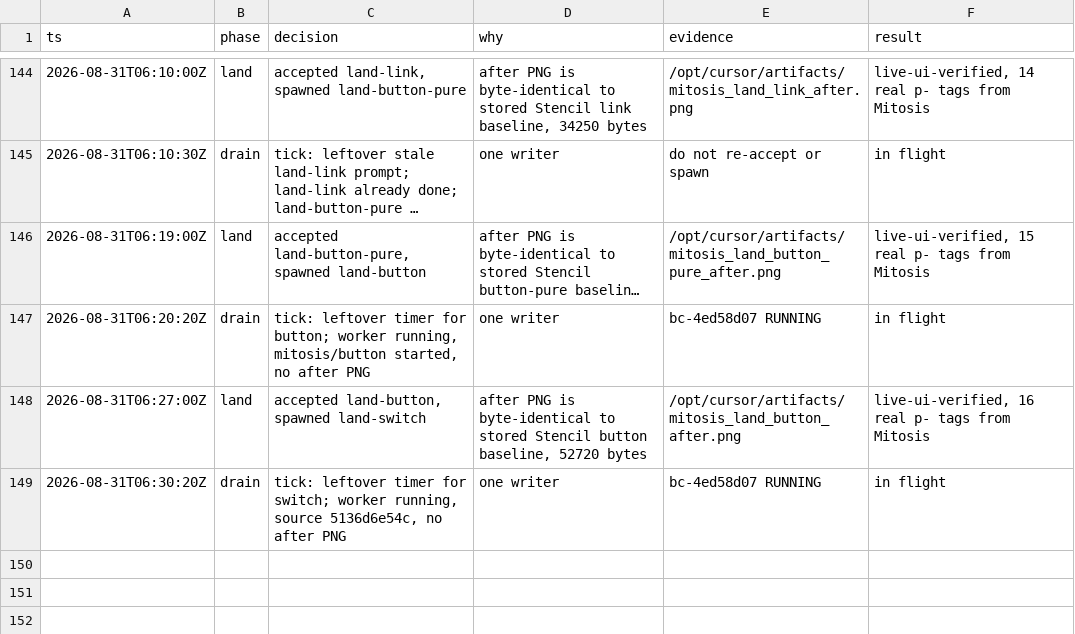
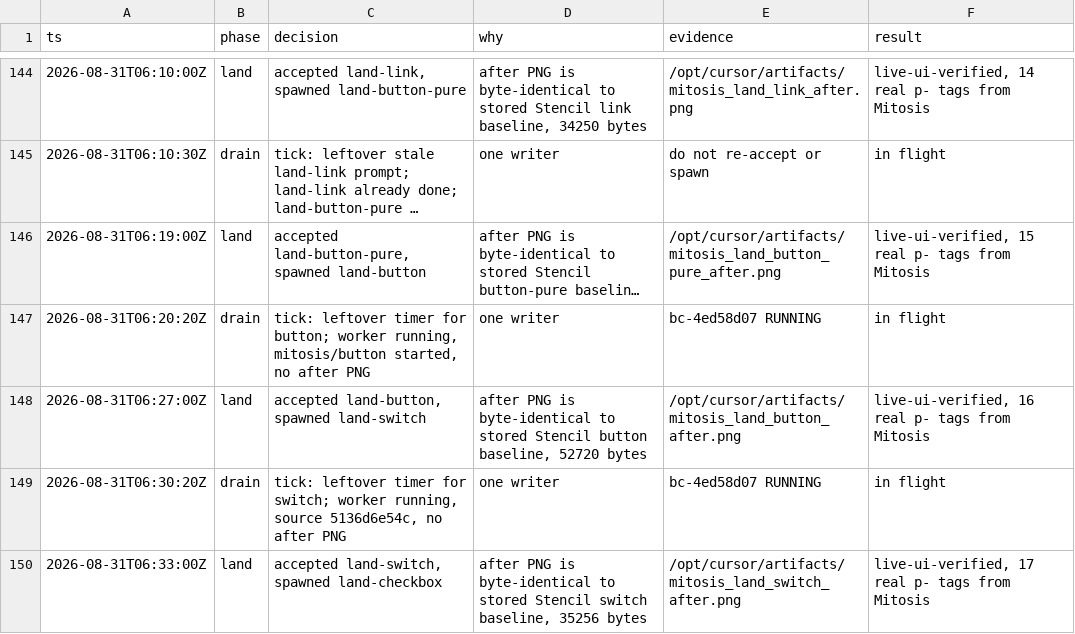
Before and after one commit to kroofy/porsche-design-system, a TSV file: .audit/orchestrate/stencil-to-mitosis/decisions.tsv, drawn as a sheet; only a part is shown, gaps mark what is left out; long unchanged cells end in ….

```diff
--- a/.audit/orchestrate/stencil-to-mitosis/decisions.tsv
+++ b/.audit/orchestrate/stencil-to-mitosis/decisions.tsv
@@ -149 +149,2 @@ ts	phase	decision	why	evidence	result
 2026-08-31T06:30:20Z	drain	tick: leftover timer for switch; worker running, source 5136d6e54c, no after PNG	one writer	bc-4ed58d07 RUNNING	in flight
+2026-08-31T06:33:00Z	land	accepted land-switch, spawned land-checkbox	after PNG is byte-identical to stored Stencil switch baseline, 35256 bytes	/opt/cursor/artifacts/mitosis_land_switch_after.png	live-ui-verified, 17 real p- tags from Mitosis
```
Also changed, not shown: .audit/orchestrate/stencil-to-mitosis/ledger.tsv, .audit/orchestrate/stencil-to-mitosis/units.tsv, 2 other files.
